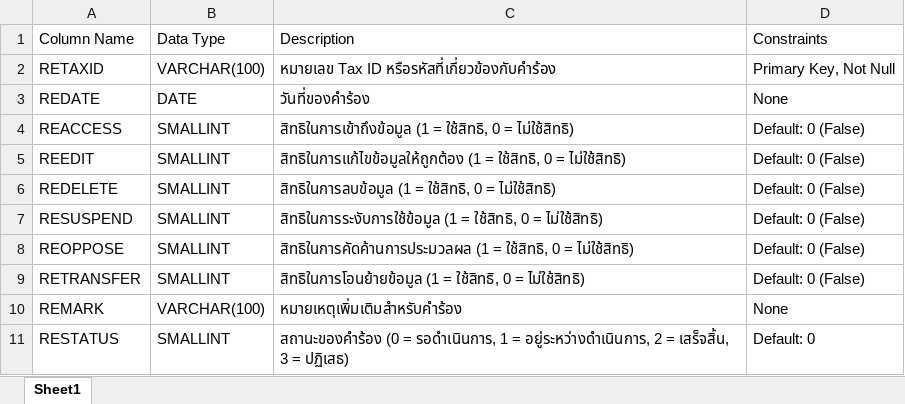
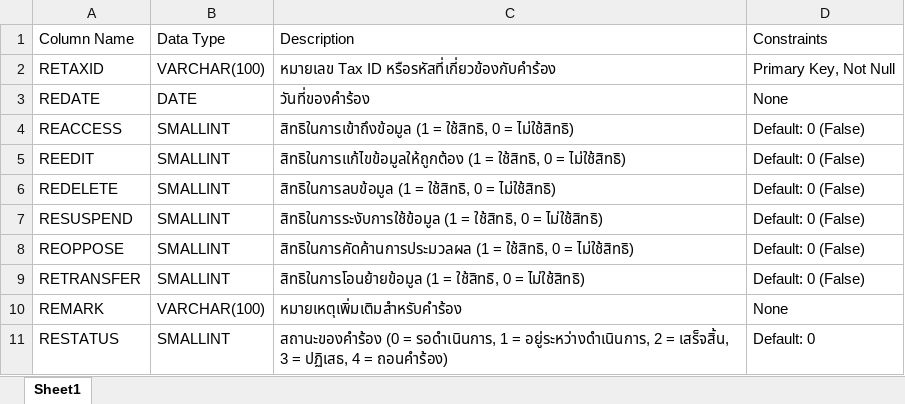
Before and after one commit to nasalapao/PDPA_PFG, an Excel workbook: data dic.xlsx, sheet Sheet1, drawn as a sheet; values as stored, in another font and other column widths than the file's, no borders; table styles not drawn; the diff names each change by its address in the sheet, - before the commit and + after, or states it on an @@ line.

```diff
--- a/data dic.xlsx (sheet Sheet1)
+++ b/data dic.xlsx (sheet Sheet1)
-C11 (Description): …3 = ปฏิเสธ)
+C11 (Description): …3 = ปฏิเสธ, 4 = ถอนคำร้อง)
```
Also changed, not shown: 24 other files.
